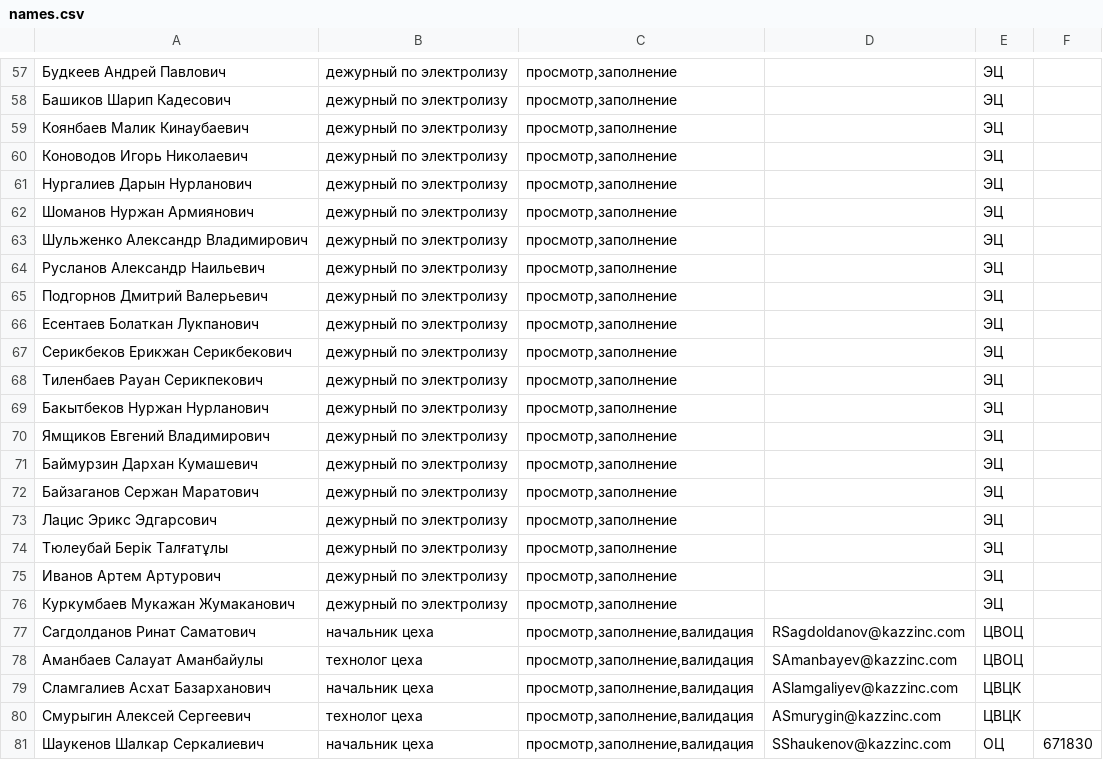
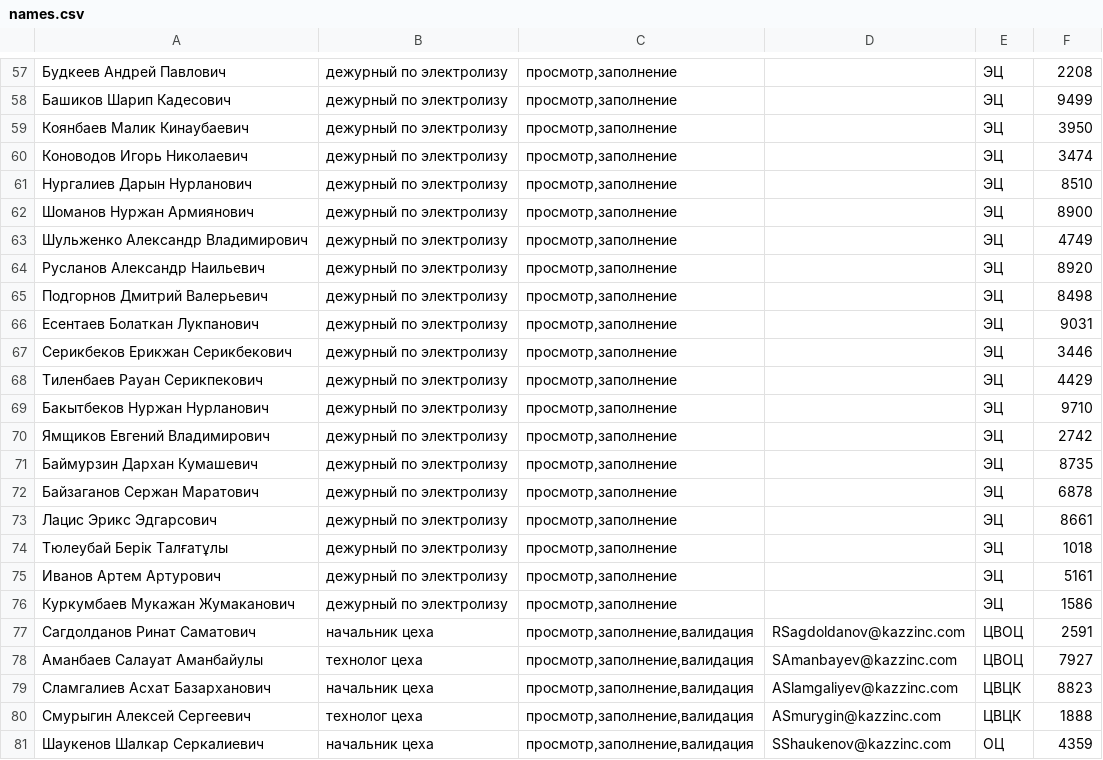
Before and after one commit to sleep3r/elogs, a CSV file: resources/data/names.csv, drawn as a sheet; only a part is shown, gaps mark what is left out; the diff covers the shown part only.

```diff
--- a/resources/data/names.csv
+++ b/resources/data/names.csv
@@ -57,25 +57,25 @@
-Будкеев Андрей Павлович;дежурный по электролизу;просмотр,заполнение;;ЭЦ
-Башиков Шарип Кадесович;дежурный по электролизу;просмотр,заполнение;;ЭЦ
-Коянбаев Малик Кинаубаевич;дежурный по электролизу;просмотр,заполнение;;ЭЦ
-Коноводов Игорь Николаевич;дежурный по электролизу;просмотр,заполнение;;ЭЦ
-Нургалиев Дарын Нурланович;дежурный по электролизу;просмотр,заполнение;;ЭЦ
-Шоманов Нуржан Армиянович;дежурный по электролизу;просмотр,заполнение;;ЭЦ
-Шульженко Александр Владимирович;дежурный по электролизу;просмотр,заполнение;;ЭЦ
-Русланов Александр Наильевич;дежурный по электролизу;просмотр,заполнение;;ЭЦ
-Подгорнов Дмитрий Валерьевич;дежурный по электролизу;просмотр,заполнение;;ЭЦ
-Есентаев Болаткан Лукпанович;дежурный по электролизу;просмотр,заполнение;;ЭЦ
-Серикбеков Ерикжан Серикбекович;дежурный по электролизу;просмотр,заполнение;;ЭЦ
-Тиленбаев Рауан Серикпекович;дежурный по электролизу;просмотр,заполнение;;ЭЦ
-Бакытбеков Нуржан Нурланович;дежурный по электролизу;просмотр,заполнение;;ЭЦ
-Ямщиков Евгений Владимирович;дежурный по электролизу;просмотр,заполнение;;ЭЦ
-Баймурзин Дархан Кумашевич;дежурный по электролизу;просмотр,заполнение;;ЭЦ
-Байзаганов Сержан Маратович;дежурный по электролизу;просмотр,заполнение;;ЭЦ
-Лацис Эрикс Эдгарсович;дежурный по электролизу;просмотр,заполнение;;ЭЦ
-Тюлеубай Берік Талғатұлы;дежурный по электролизу;просмотр,заполнение;;ЭЦ
-Иванов Артем Артурович;дежурный по электролизу;просмотр,заполнение;;ЭЦ
-Куркумбаев Мукажан Жумаканович;дежурный по электролизу;просмотр,заполнение;;ЭЦ
-Сагдолданов Ринат Саматович;начальник цеха;просмотр,заполнение,валидация;RSagdoldanov@kazzinc.com;ЦВОЦ
-Аманбаев Салауат Аманбайулы;технолог цеха;просмотр,заполнение,валидация;SAmanbayev@kazzinc.com;ЦВОЦ
-Сламгалиев Асхат Базарханович;начальник цеха;просмотр,заполнение,валидация;ASlamgaliyev@kazzinc.com;ЦВЦК
-Смурыгин Алексей Сергеевич;технолог цеха;просмотр,заполнение,валидация;ASmurygin@kazzinc.com;ЦВЦК
-Шаукенов Шалкар Серкалиевич;начальник цеха;просмотр,заполнение,валидация;SShaukenov@kazzinc.com;ОЦ;671830
+Будкеев Андрей Павлович;дежурный по электролизу;просмотр,заполнение;;ЭЦ;2208
+Башиков Шарип Кадесович;дежурный по электролизу;просмотр,заполнение;;ЭЦ;9499
+Коянбаев Малик Кинаубаевич;дежурный по электролизу;просмотр,заполнение;;ЭЦ;3950
+Коноводов Игорь Николаевич;дежурный по электролизу;просмотр,заполнение;;ЭЦ;3474
+Нургалиев Дарын Нурланович;дежурный по электролизу;просмотр,заполнение;;ЭЦ;8510
+Шоманов Нуржан Армиянович;дежурный по электролизу;просмотр,заполнение;;ЭЦ;8900
+Шульженко Александр Владимирович;дежурный по электролизу;просмотр,заполнение;;ЭЦ;4749
+Русланов Александр Наильевич;дежурный по электролизу;просмотр,заполнение;;ЭЦ;8920
+Подгорнов Дмитрий Валерьевич;дежурный по электролизу;просмотр,заполнение;;ЭЦ;8498
+Есентаев Болаткан Лукпанович;дежурный по электролизу;просмотр,заполнение;;ЭЦ;9031
+Серикбеков Ерикжан Серикбекович;дежурный по электролизу;просмотр,заполнение;;ЭЦ;3446
+Тиленбаев Рауан Серикпекович;дежурный по электролизу;просмотр,заполнение;;ЭЦ;4429
+Бакытбеков Нуржан Нурланович;дежурный по электролизу;просмотр,заполнение;;ЭЦ;9710
+Ямщиков Евгений Владимирович;дежурный по электролизу;просмотр,заполнение;;ЭЦ;2742
+Баймурзин Дархан Кумашевич;дежурный по электролизу;просмотр,заполнение;;ЭЦ;8735
+Байзаганов Сержан Маратович;дежурный по электролизу;просмотр,заполнение;;ЭЦ;6878
+Лацис Эрикс Эдгарсович;дежурный по электролизу;просмотр,заполнение;;ЭЦ;8661
+Тюлеубай Берік Талғатұлы;дежурный по электролизу;просмотр,заполнение;;ЭЦ;1018
+Иванов Артем Артурович;дежурный по электролизу;просмотр,заполнение;;ЭЦ;5161
+Куркумбаев Мукажан Жумаканович;дежурный по электролизу;просмотр,заполнение;;ЭЦ;1586
+Сагдолданов Ринат Саматович;начальник цеха;просмотр,заполнение,валидация;RSagdoldanov@kazzinc.com;ЦВОЦ;2591
+Аманбаев Салауат Аманбайулы;технолог цеха;просмотр,заполнение,валидация;SAmanbayev@kazzinc.com;ЦВОЦ;7927
+Сламгалиев Асхат Базарханович;начальник цеха;просмотр,заполнение,валидация;ASlamgaliyev@kazzinc.com;ЦВЦК;8823
+Смурыгин Алексей Сергеевич;технолог цеха;просмотр,заполнение,валидация;ASmurygin@kazzinc.com;ЦВЦК;1888
+Шаукенов Шалкар Серкалиевич;начальник цеха;просмотр,заполнение,валидация;SShaukenov@kazzinc.com;ОЦ;4359
```
Also changed, not shown: 56 edited cells elsewhere in this file, 1 other file.
